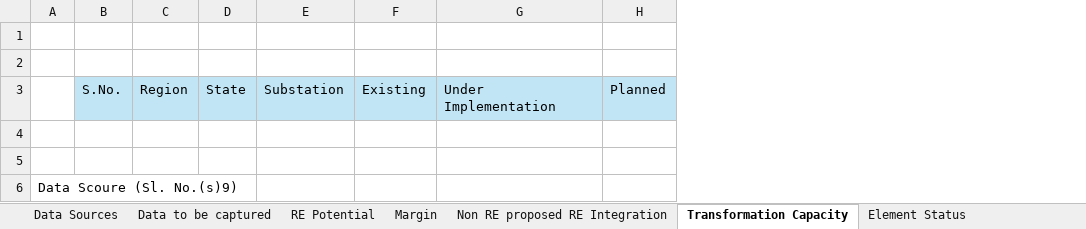
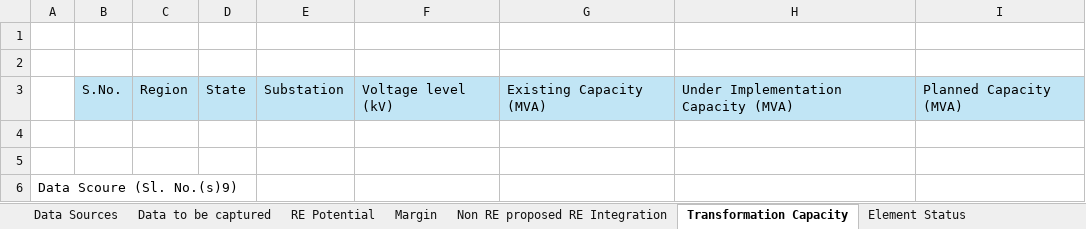
Before and after one commit to AakashNeeliBotz/CTU-PDF-EXTRACTOR, an Excel workbook: Connectivity Application Data.xlsx, sheet Transformation Capacity, drawn as a sheet; values as stored, in another font and other column widths than the file's, no borders; removed rows and columns are numbered as before the commit, all else as after; the diff names each change by its address in the sheet, - before the commit and + after, or states it on an @@ line.

Commit message:
Margin-Transformation capacity done

```diff
--- a/Connectivity Application Data.xlsx (sheet Transformation Capacity)
+++ b/Connectivity Application Data.xlsx (sheet Transformation Capacity)
-column F, row 3: Existing
-column G, row 3: Under Implementation
-column H, row 3: Planned
+column F, row 3: Voltage level (kV)
+column G, row 3: Existing Capacity (MVA)
+column H, row 3: Under Implementation Capacity (MVA)
+column I, row 3: Planned Capacity (MVA)
```
Also changed, not shown: sheet Element Status, 8 other files.
